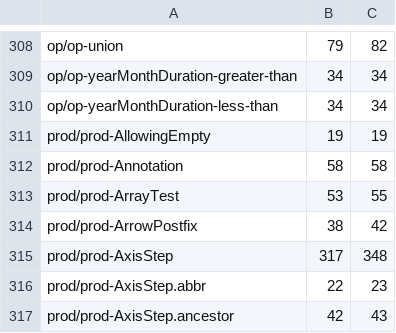
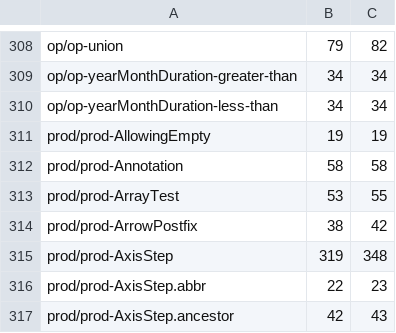
Before and after one commit to phoenixmldb/phoenixmldb-xquery, a TSV file: scripts/conformance-baseline.tsv, drawn as a sheet; only a part is shown, gaps mark what is left out; the diff covers the shown part only.

```diff
--- a/scripts/conformance-baseline.tsv
+++ b/scripts/conformance-baseline.tsv
@@ -314,3 +314,3 @@ prod/prod-ArrayTest	53	55
 prod/prod-ArrowPostfix	38	42
-prod/prod-AxisStep	317	348
+prod/prod-AxisStep	319	348
 prod/prod-AxisStep.abbr	22	23
```
Also changed, not shown: 19 edited cells elsewhere in this file, 3 other files.
